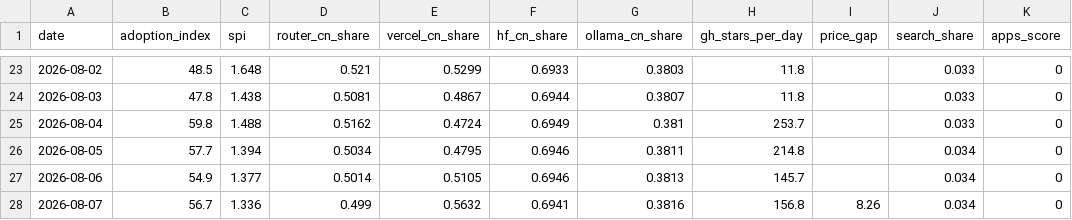
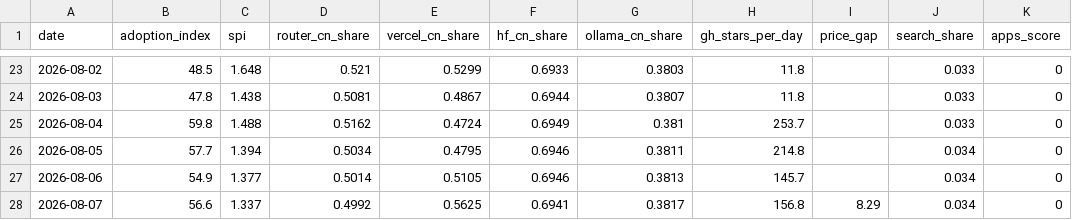
Before and after one commit to mishablank/Omen-AI-Trade-the-AI-Revolution, a CSV file: omen/china-metrics.csv, drawn as a sheet; only a part is shown, gaps mark what is left out; the diff names each change by its address in the sheet, - before the commit and + after, or states it on an @@ line.

```diff
--- a/omen/china-metrics.csv
+++ b/omen/china-metrics.csv
-B28 (adoption_index): 56.7
+B28 (adoption_index): 56.6
-C28 (spi): 1.336
+C28 (spi): 1.337
-D28 (router_cn_share): 0.499
+D28 (router_cn_share): 0.4992
-E28 (vercel_cn_share): 0.5632
+E28 (vercel_cn_share): 0.5625
-G28 (ollama_cn_share): 0.3816
+G28 (ollama_cn_share): 0.3817
-I28 (price_gap): 8.26
+I28 (price_gap): 8.29
```
Also changed, not shown: omen/capex-snapshots.csv, omen/china-snapshots.csv, 5 other files.
